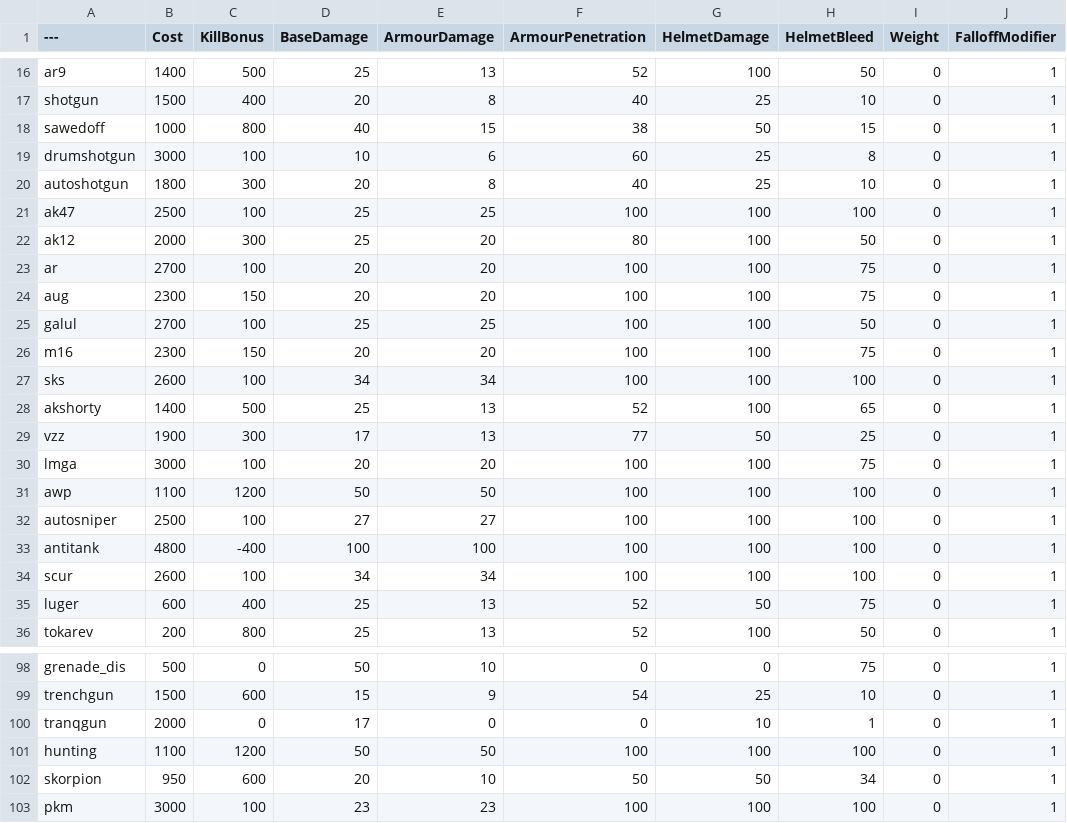
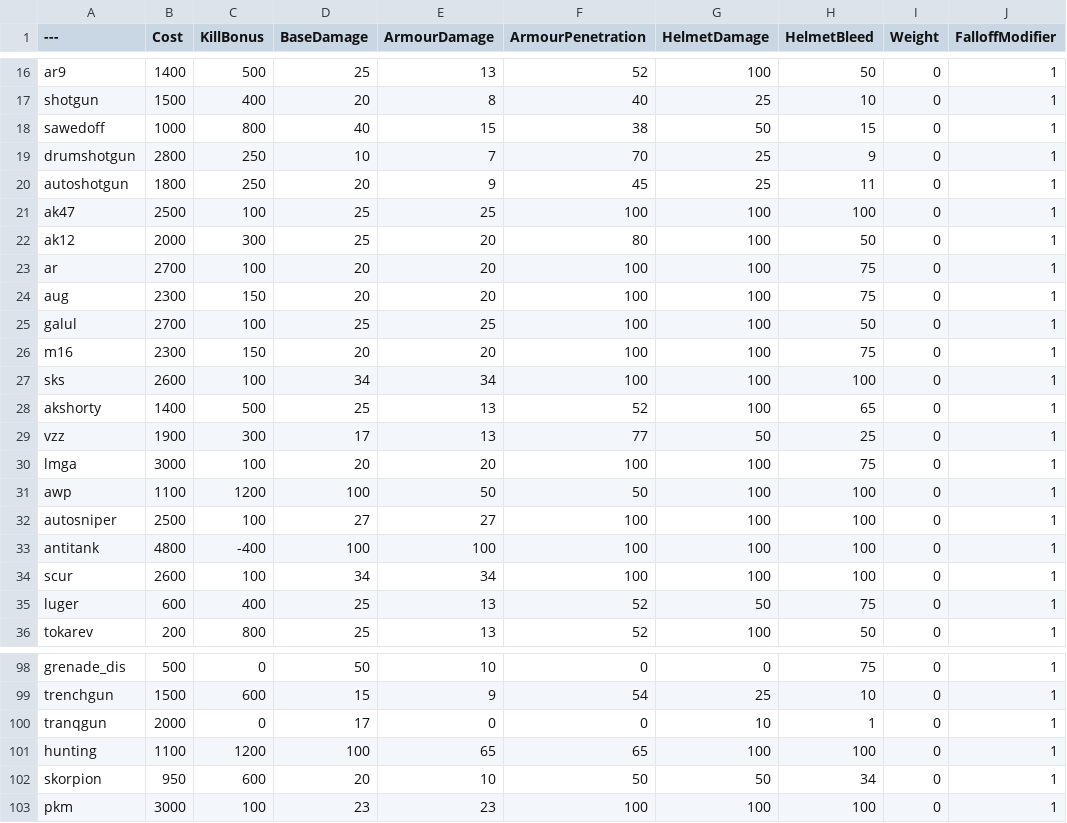
Before and after one commit to blippyblop/BalancingTable, a CSV file: BalancingTable.csv, drawn as a sheet; only a part is shown, gaps mark what is left out; the diff names each change by its address in the sheet, - before the commit and + after, or states it on an @@ line.

Commit message:
Update BalancingTable.csv
* saiga price reduced and damage slightly buffed
* spas damage slightly buffed
* awp and hunting rifle returned to 100 base damage
* hunting rifle returned to 65 penetration, awp remains on 50

```diff
--- a/BalancingTable.csv
+++ b/BalancingTable.csv
-B19 (Cost): 3000
+B19 (Cost): 2800
-C19 (KillBonus): 100
+C19 (KillBonus): 250
-E19 (ArmourDamage): 6
+E19 (ArmourDamage): 7
-F19 (ArmourPenetration): 60
+F19 (ArmourPenetration): 70
-H19 (HelmetBleed): 8
+H19 (HelmetBleed): 9
-C20 (KillBonus): 300
+C20 (KillBonus): 250
-E20 (ArmourDamage): 8
+E20 (ArmourDamage): 9
-F20 (ArmourPenetration): 40
+F20 (ArmourPenetration): 45
-H20 (HelmetBleed): 10
+H20 (HelmetBleed): 11
-D31 (BaseDamage): 50
+D31 (BaseDamage): 100
-F31 (ArmourPenetration): 100
+F31 (ArmourPenetration): 50
-D101 (BaseDamage): 50
+D101 (BaseDamage): 100
-E101 (ArmourDamage): 50
+E101 (ArmourDamage): 65
-F101 (ArmourPenetration): 100
+F101 (ArmourPenetration): 65
```
